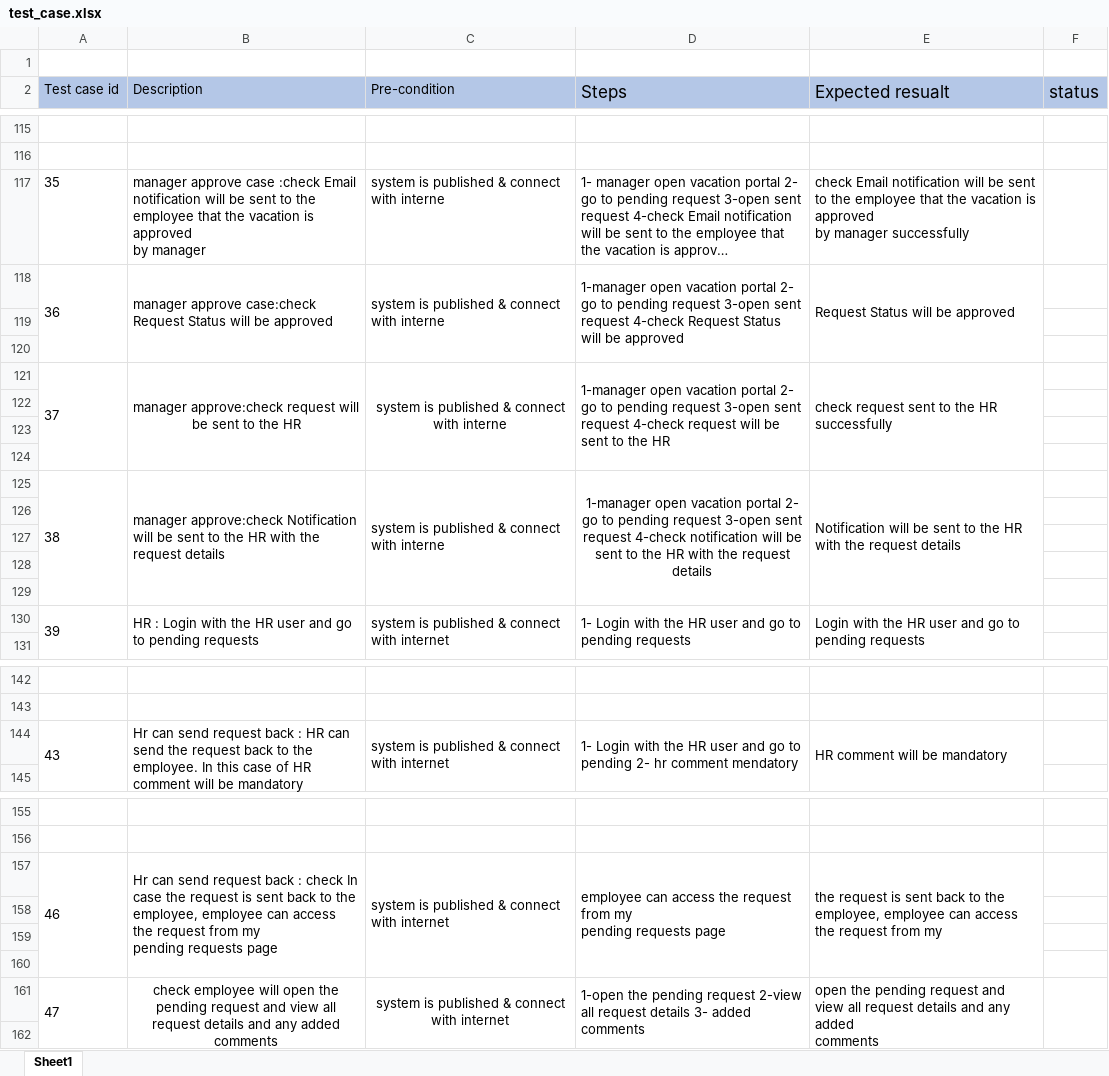
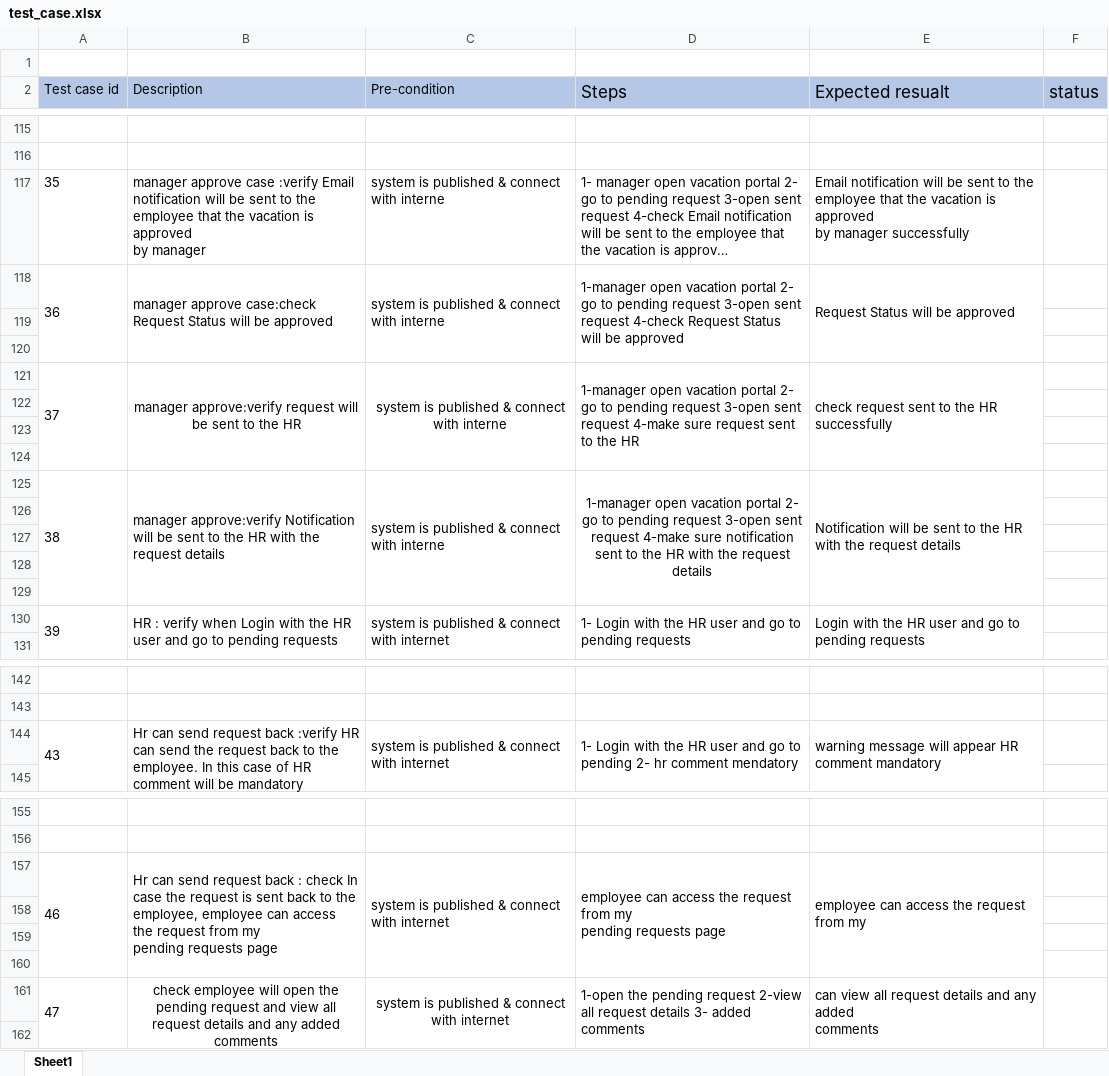
Before and after one commit to Rofida253/orange, an Excel workbook: test_case.xlsx, sheet Sheet1, drawn as a sheet; only a part is shown, gaps mark what is left out; long unchanged cells end in …; values as stored, in another font and other column widths than the file's, no borders; the diff covers the shown part only; the diff names each change by its address in the sheet, - before the commit and + after, or states it on an @@ line.

Commit message:
add one step for manager approve

```diff
--- a/test_case.xlsx (sheet Sheet1)
+++ b/test_case.xlsx (sheet Sheet1)
-B117 (Description): …approve case :check Email notification…
+B117 (Description): …approve case :verify Email notification…
-E117 (Expected resualt): check Email notification…
+E117 (Expected resualt): Email notification…
-B121 (Description): manager approve:check request will…
+B121 (Description): manager approve:verify request will…
-D121 (Steps): …sent request 4-check request will be sent to…
+D121 (Steps): …sent request 4-make sure request sent to…
-B125 (Description): manager approve:check Notification will…
+B125 (Description): manager approve:verify Notification will…
-D125 (Steps): …sent request 4-check notification will be sent to…
+D125 (Steps): …sent request 4-make sure notification sent to…
-B130 (Description): HR : Login with…
+B130 (Description): HR : verify when Login with…
-B144 (Description): …request back : HR can…
+B144 (Description): …request back :verify HR can…
-E144 (Expected resualt): HR comment will be mandatory
+E144 (Expected resualt): warning message will appear HR comment mandatory
-E157 (Expected resualt): the request is sent back to the employee, employee can…
+E157 (Expected resualt): employee can…
-E161 (Expected resualt): open the pending request and view all…
+E161 (Expected resualt): can view all…
```
Also changed, not shown: 1 edited cell elsewhere in this sheet.
